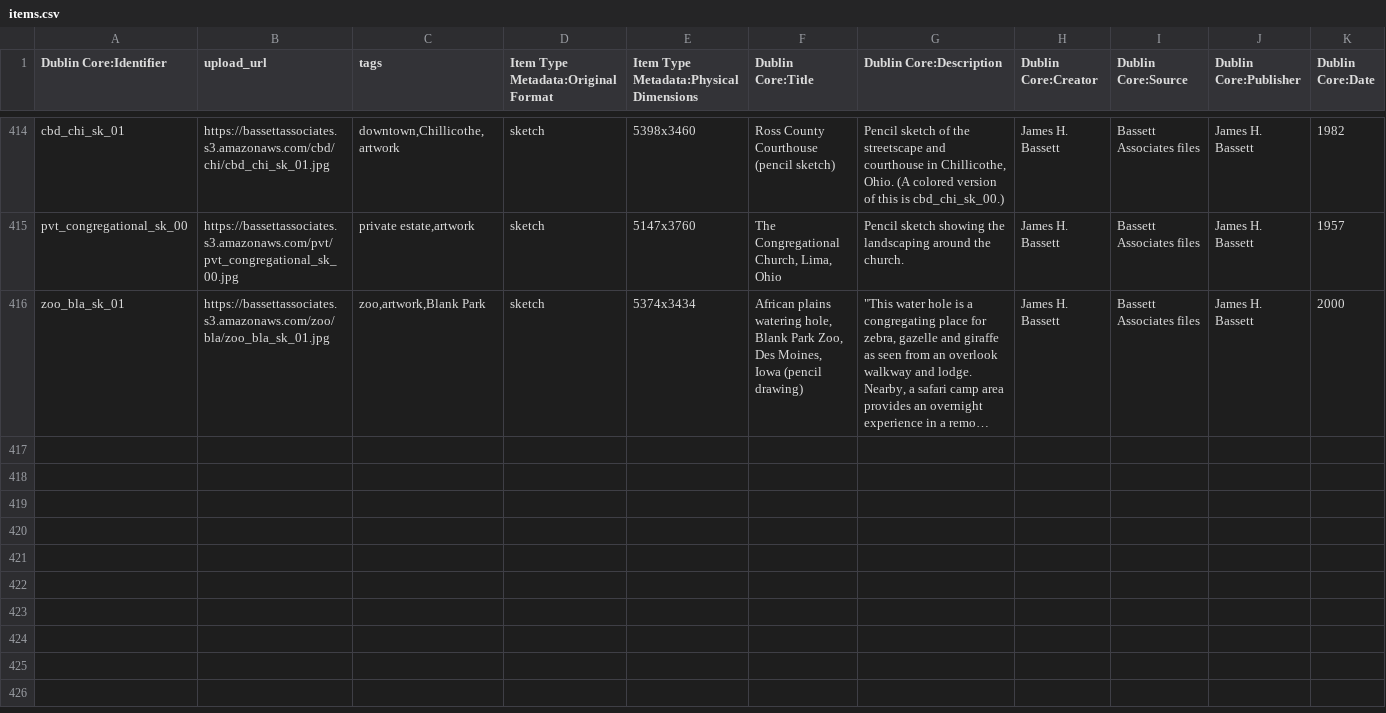
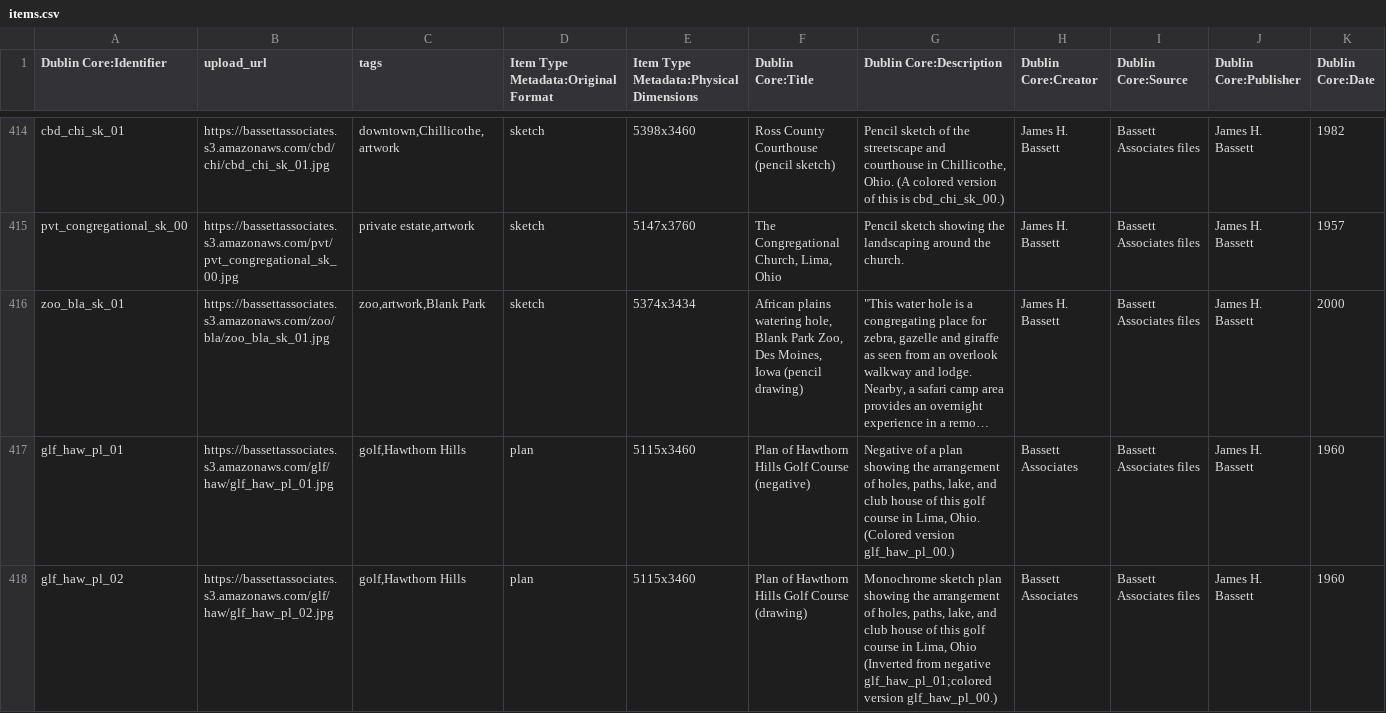
Before and after one commit to baskaufs/bassettassociates, a CSV file: data/items.csv, drawn as a sheet; only a part is shown, gaps mark what is left out; long unchanged cells end in …; rows hold the shown columns only; the diff names each change by its address in the sheet, - before the commit and + after, or states it on an @@ line.

Commit message:
Add Hawthorne Hills plans

```diff
--- a/data/items.csv
+++ b/data/items.csv
+row 417: glf_haw_pl_01 | https://bassettassociates.s3.amazonaws.com/glf/haw/glf_haw_pl_01.jpg | golf,Hawthorn Hills | plan | 5115x3460 | Plan of Hawthorn Hills Golf Course (negative) | Negative of a plan showing the arrangement of holes, paths, lake, and club house of this golf course in Lima, Ohio. (Colored version glf_haw_pl_00.) | Bassett Associates | Bassett Associates files | James H. Bassett | 1960
+row 418: glf_haw_pl_02 | https://bassettassociates.s3.amazonaws.com/glf/haw/glf_haw_pl_02.jpg | golf,Hawthorn Hills | plan | 5115x3460 | Plan of Hawthorn Hills Golf Course (drawing) | Monochrome sketch plan showing the arrangement of holes, paths, lake, and club house of this golf course in Lima, Ohio (Inverted from negative glf_haw_pl_01;colored version glf_haw_pl_00.) | Bassett Associates | Bassett Associates files | James H. Bassett | 1960
```
Also changed, not shown: data/identifiers.csv, 1 other file.
